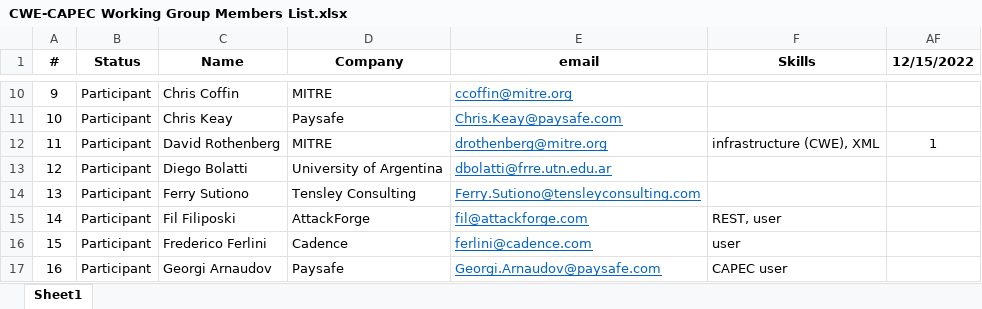
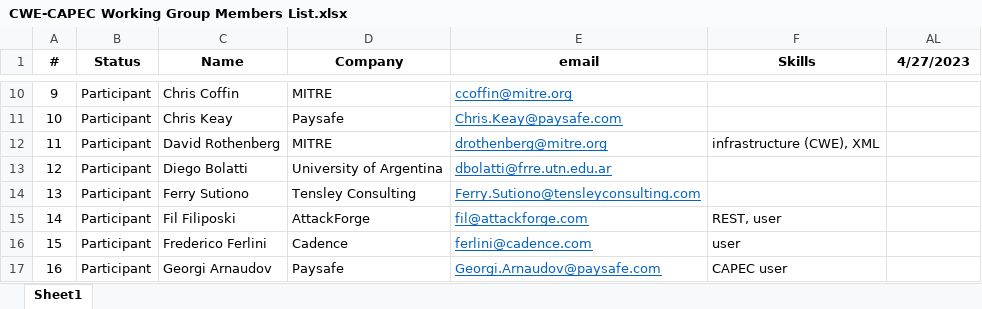
Before and after one commit to CWE-CAPEC/REST-API-wg, an Excel workbook: minutes/CWE-CAPEC Working Group Members List.xlsx, sheet Sheet1, drawn as a sheet; only a part is shown, gaps mark what is left out; values as stored, in another font and other column widths than the file's, no borders; addresses are those after the commit; the diff covers the shown part only; the diff names each change by its address in the sheet, - before the commit and + after, or states it on an @@ line.

```diff
--- a/minutes/CWE-CAPEC Working Group Members List.xlsx (sheet Sheet1)
+++ b/minutes/CWE-CAPEC Working Group Members List.xlsx (sheet Sheet1)
-AL1: 12/15/2022
+AL1: 4/27/2023
-AL12 (4/27/2023): 1
+AL12 (4/27/2023): (empty)
```
Also changed, not shown: 2 added rows, 8 edited cells and row numbers in column A elsewhere in this sheet, hidden cells, 1 other file.
